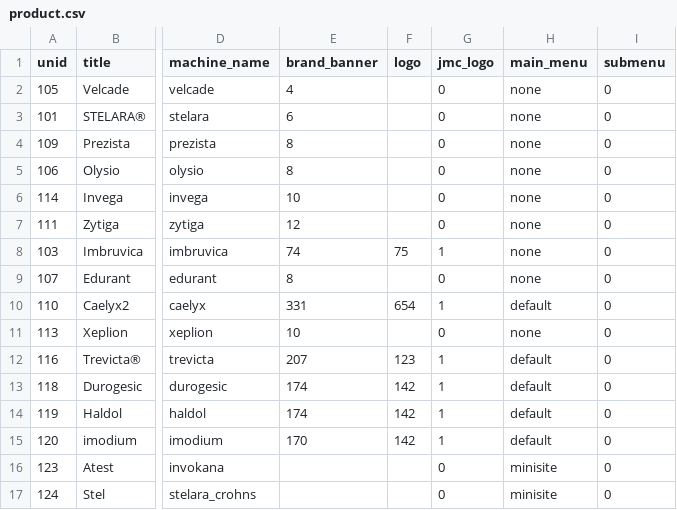
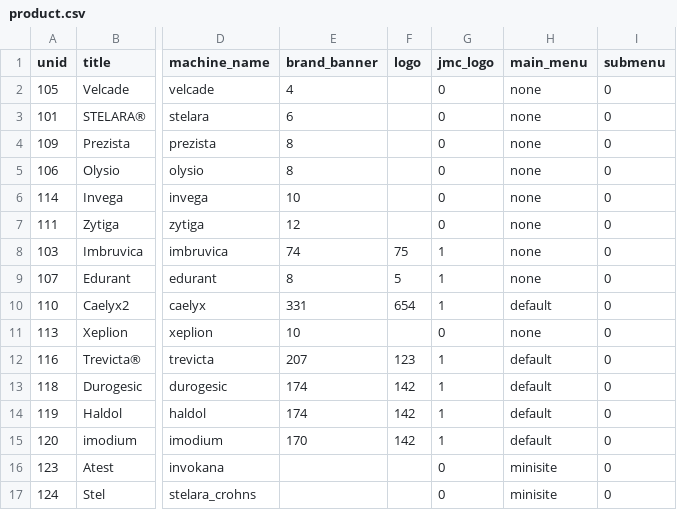
Before and after one commit to geertvangent/jmc-test, a CSV file: draft/product.csv, drawn as a sheet; only a part is shown, gaps mark what is left out; the diff names each change by its address in the sheet, - before the commit and + after, or states it on an @@ line.

Commit message:
Product changed by gvangent

```diff
--- a/draft/product.csv
+++ b/draft/product.csv
-F9 (logo): (empty)
+F9 (logo): 5
-G9 (jmc_logo): 0
+G9 (jmc_logo): 1
```
